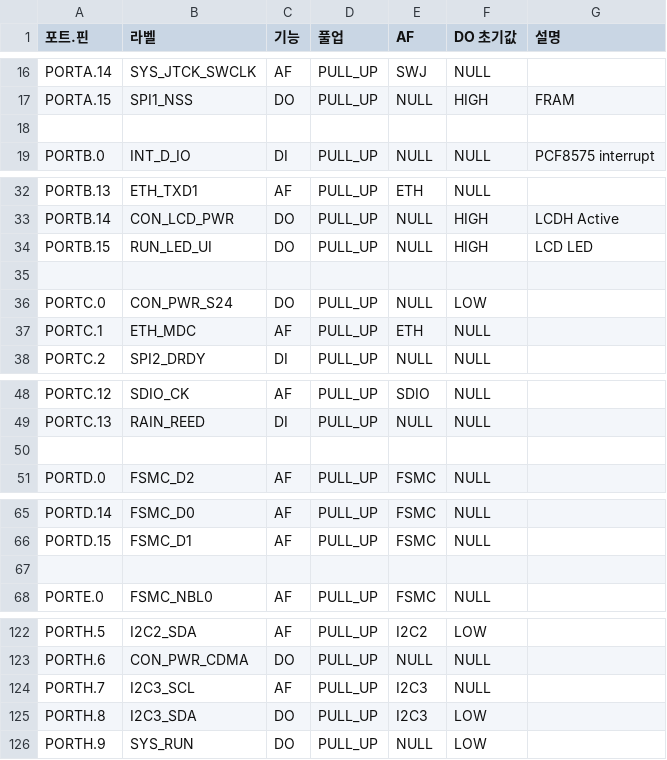
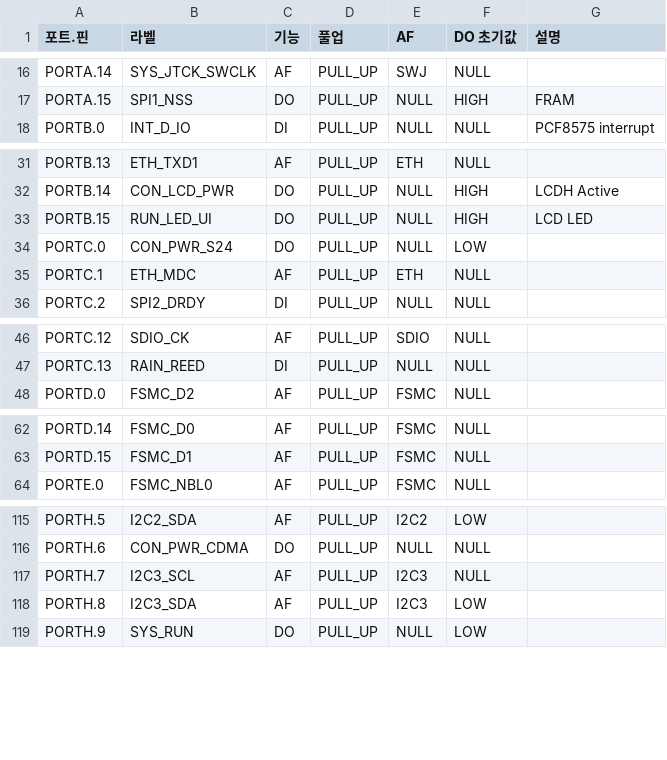
Before and after one commit to HJIR-610W/aws_new, a CSV file: drivers/bsp/pin/pcb_6_pin.csv, drawn as a sheet; only a part is shown, gaps mark what is left out; the diff covers the shown part only.

```diff
--- a/drivers/bsp/pin/pcb_6_pin.csv
+++ b/drivers/bsp/pin/pcb_6_pin.csv
@@ -17,3 +17,2 @@ PORTA.14,SYS_JTCK_SWCLK,AF,PULL_UP,SWJ,NULL,
 PORTA.15,SPI1_NSS,DO,PULL_UP,NULL,HIGH,FRAM
-,,,,,,
 PORTB.0,INT_D_IO,DI,PULL_UP,NULL,NULL,PCF8575 interrupt
@@ -34,3 +33,2 @@ PORTB.14,CON_LCD_PWR,DO,PULL_UP,NULL,HIGH,LCDH Active
 PORTB.15,RUN_LED_UI,DO,PULL_UP,NULL,HIGH,LCD LED
-,,,,,,
 PORTC.0,CON_PWR_S24,DO,PULL_UP,NULL,LOW,
@@ -49,3 +47,2 @@ PORTC.12,SDIO_CK,AF,PULL_UP,SDIO,NULL,
 PORTC.13,RAIN_REED,DI,PULL_UP,NULL,NULL,
-,,,,,,
 PORTD.0,FSMC_D2,AF,PULL_UP,FSMC,NULL,
@@ -66,3 +63,2 @@ PORTD.14,FSMC_D0,AF,PULL_UP,FSMC,NULL,
 PORTD.15,FSMC_D1,AF,PULL_UP,FSMC,NULL,
-,,,,,,
 PORTE.0,FSMC_NBL0,AF,PULL_UP,FSMC,NULL,
@@ -124,3 +117,3 @@ PORTH.6,CON_PWR_CDMA,DO,PULL_UP,NULL,NULL,
 PORTH.7,I2C3_SCL,AF,PULL_UP,I2C3,NULL,
-PORTH.8,I2C3_SDA,DO,PULL_UP,I2C3,LOW,
+PORTH.8,I2C3_SDA,AF,PULL_UP,I2C3,LOW,
 PORTH.9,SYS_RUN,DO,PULL_UP,NULL,LOW,
```
Also changed, not shown: 4 removed rows elsewhere in this file, drivers/bsp/pin/pcb_5_pin.csv, 11 other files.
